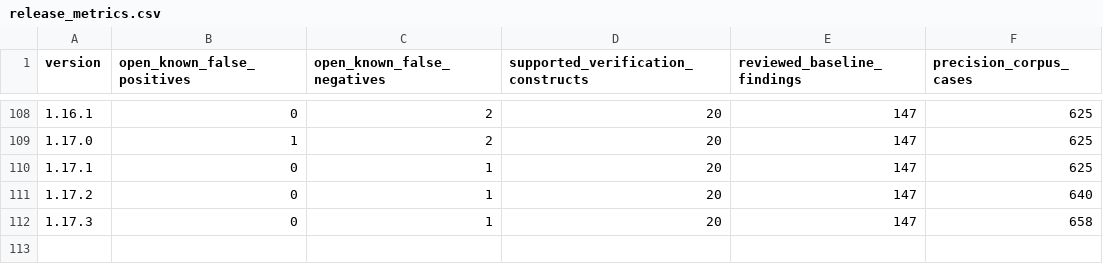
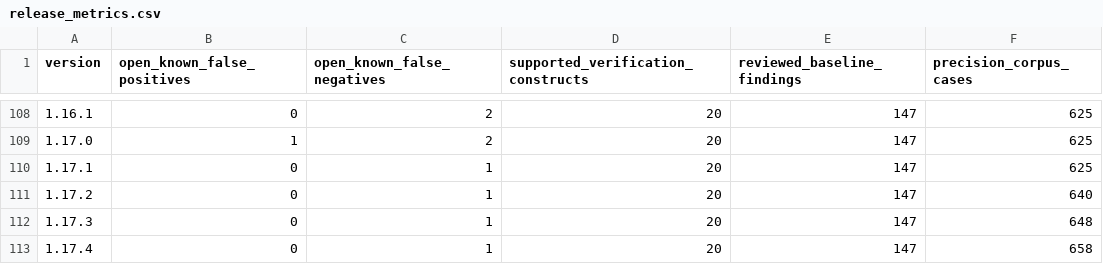
Before and after one commit to mmartign/AdaLang_Analyzer, a CSV file: quality/release_metrics.csv, drawn as a sheet; only a part is shown, gaps mark what is left out.

Commit message:
Release 1.17.4: what running on eleven GitHub repositories showed
The fixes of FP-171 to FP-175: Uninitialized_Read on the out actual of
a call nested in another call and of a call in prefix notation that
does not resolve, the index or conversion operand read in a condition
that it missed, Constant_Condition on what a function called with no
actual writes, and Overwritten_Assignment on an object of a package
that a call between the two assignments can read. On the eleven
repositories 17 false findings go and none is added; on the ten corpora
7 go, all false, and the gap ledger does not move.

```diff
--- a/quality/release_metrics.csv
+++ b/quality/release_metrics.csv
@@ -111,2 +111,3 @@ version,open_known_false_positives,open_known_false_negatives,supported_verifica
 1.17.2,0,1,20,147,640
-1.17.3,0,1,20,147,658
+1.17.3,0,1,20,147,648
+1.17.4,0,1,20,147,658
```
Also changed, not shown: 5 other files.
